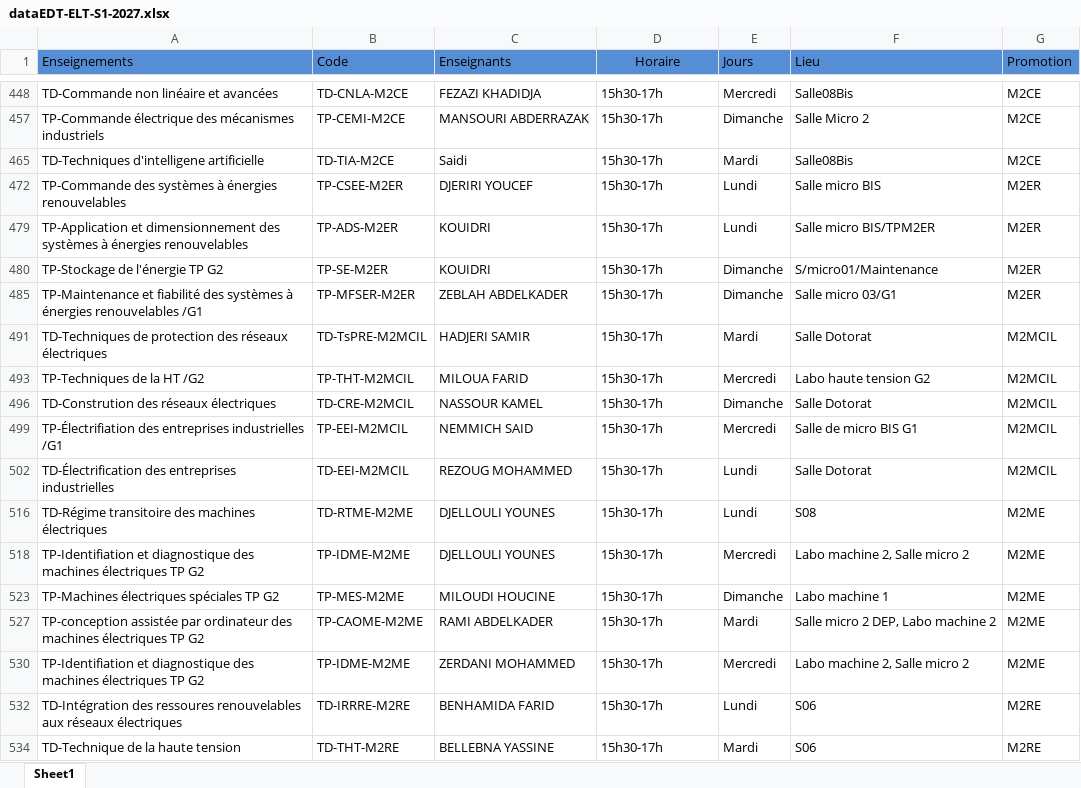
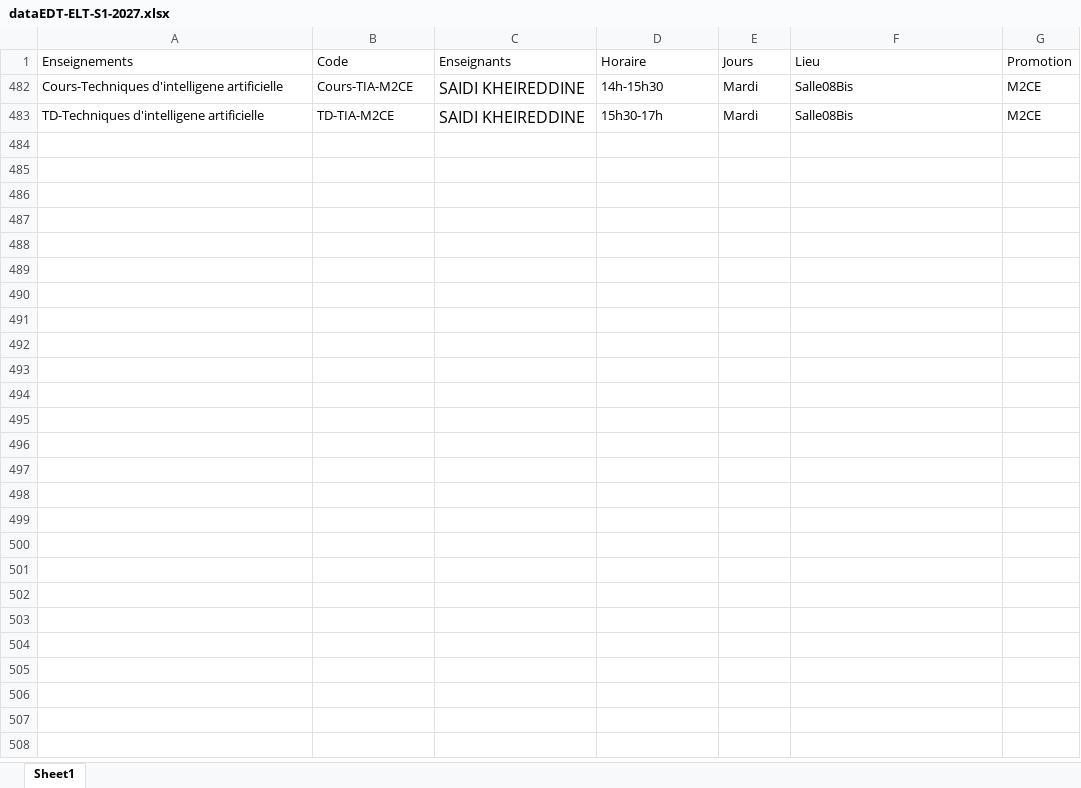
Before and after one commit to EDT-ELT-DEPARTMENT/Emplois-du-temps-2026-2027, an Excel workbook: dataEDT-ELT-S1-2027.xlsx, sheet Sheet1, drawn as a sheet; only a part is shown, gaps mark what is left out; values as stored, in another font and other column widths than the file's, no borders; removed rows and columns are numbered as before the commit, all else as after; the diff covers the shown part only; the diff names each change by its address in the sheet, - before the commit and + after, or states it on an @@ line.

```diff
--- a/dataEDT-ELT-S1-2027.xlsx (sheet Sheet1)
+++ b/dataEDT-ELT-S1-2027.xlsx (sheet Sheet1)
-A1:G1 fill: #558ED5
+A1:G1 fill: none
-D1 alignment: center
+D1 alignment: left
-A482 (Enseignements): TD-Commande non linéaire et avancées
+A482 (Enseignements): Cours-Techniques d'intelligene artificielle
-B482 (Code): TD-CNLA-M2CE
+B482 (Code): Cours-TIA-M2CE
-C482 (Enseignants): FEZAZI KHADIDJA
+C482 (Enseignants): SAIDI KHEIREDDINE
@@ C482 text size: larger @@
-D482 (Horaire): 15h30-17h
+D482 (Horaire): 14h-15h30
-E482 (Jours): Mercredi
+E482 (Jours): Mardi
@@ row 457 hidden: TP-Commande électrique des mécanismes industriels | TP-CEMI-M2CE | MANSOURI ABDERRAZAK | 15h30-17h | Dimanche | Salle Micro 2 | M2CE @@
-C483 (Enseignants): Saidi
+C483 (Enseignants): SAIDI KHEIREDDINE
@@ C483 text size: larger @@
@@ row 472 hidden: TP-Commande des systèmes à énergies renouvelables | TP-CSEE-M2ER | DJERIRI YOUCEF | 15h30-17h | Lundi | Salle micro BIS | M2ER @@
@@ row 479 hidden: TP-Application et dimensionnement des systèmes à énergies renouvelables | TP-ADS-M2ER | KOUIDRI | 15h30-17h | Lundi | Salle micro BIS/TPM2ER | M2ER @@
@@ row 480 hidden: TP-Stockage de l'énergie TP G2 | TP-SE-M2ER | KOUIDRI | 15h30-17h | Dimanche | S/micro01/Maintenance | M2ER @@
@@ row 485 hidden: TP-Maintenance et fiabilité des systèmes à énergies renouvelables /G1 | TP-MFSER-M2ER | ZEBLAH ABDELKADER | 15h30-17h | Dimanche | Salle micro 03/G1 | M2ER @@
@@ row 491 hidden: TD-Techniques de protection des réseaux électriques | TD-TsPRE-M2MCIL | HADJERI SAMIR | 15h30-17h | Mardi | Salle Dotorat | M2MCIL @@
@@ row 493 hidden: TP-Techniques de la HT /G2 | TP-THT-M2MCIL | MILOUA FARID | 15h30-17h | Mercredi | Labo haute tension G2 | M2MCIL @@
@@ row 496 hidden: TD-Constrution des réseaux électriques | TD-CRE-M2MCIL | NASSOUR KAMEL | 15h30-17h | Dimanche | Salle Dotorat | M2MCIL @@
@@ row 499 hidden: TP-Électrifiation des entreprises industrielles /G1 | TP-EEI-M2MCIL | NEMMICH SAID | 15h30-17h | Mercredi | Salle de micro BIS G1 | M2MCIL @@
@@ row 502 hidden: TD-Électrification des entreprises industrielles | TD-EEI-M2MCIL | REZOUG MOHAMMED | 15h30-17h | Lundi | Salle Dotorat | M2MCIL @@
@@ row 516 hidden: TD-Régime transitoire des machines électriques | TD-RTME-M2ME | DJELLOULI YOUNES | 15h30-17h | Lundi | S08 | M2ME @@
@@ row 518 hidden: TP-Identifiation et diagnostique des machines électriques TP G2 | TP-IDME-M2ME | DJELLOULI YOUNES | 15h30-17h | Mercredi | Labo machine 2, Salle micro 2 | M2ME @@
@@ row 523 hidden: TP-Machines électriques spéciales TP G2 | TP-MES-M2ME | MILOUDI HOUCINE | 15h30-17h | Dimanche | Labo machine 1 | M2ME @@
@@ row 527 hidden: TP-conception assistée par ordinateur des machines électriques TP G2 | TP-CAOME-M2ME | RAMI ABDELKADER | 15h30-17h | Mardi | Salle micro 2 DEP, Labo machine 2 | M2ME @@
@@ row 530 hidden: TP-Identifiation et diagnostique des machines électriques TP G2 | TP-IDME-M2ME | ZERDANI MOHAMMED | 15h30-17h | Mercredi | Labo machine 2, Salle micro 2 | M2ME @@
@@ row 532 hidden: TD-Intégration des ressoures renouvelables aux réseaux électriques | TD-IRRRE-M2RE | BENHAMIDA FARID | 15h30-17h | Lundi | S06 | M2RE @@
@@ row 534 hidden: TD-Technique de la haute tension | TD-THT-M2RE | BELLEBNA YASSINE | 15h30-17h | Mardi | S06 | M2RE @@
```
Also changed, not shown: 21 removed rows and 71 hidden or unhidden rows elsewhere in this sheet, hidden cells, Permanents-Vacataires-ELT2-2026-2027.xlsx.
